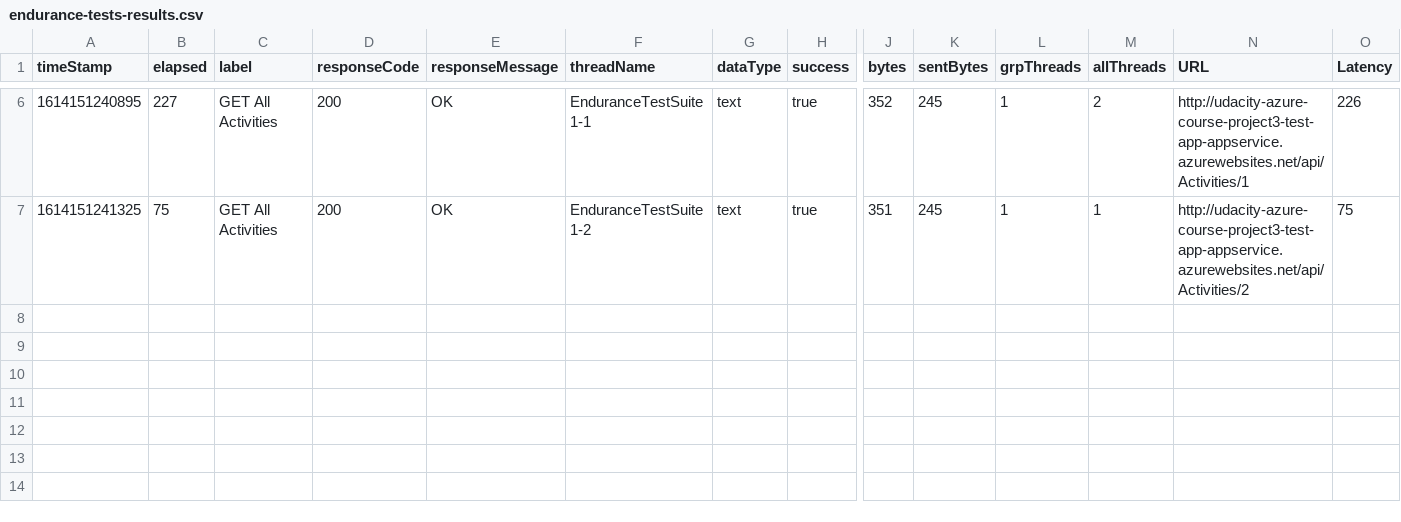
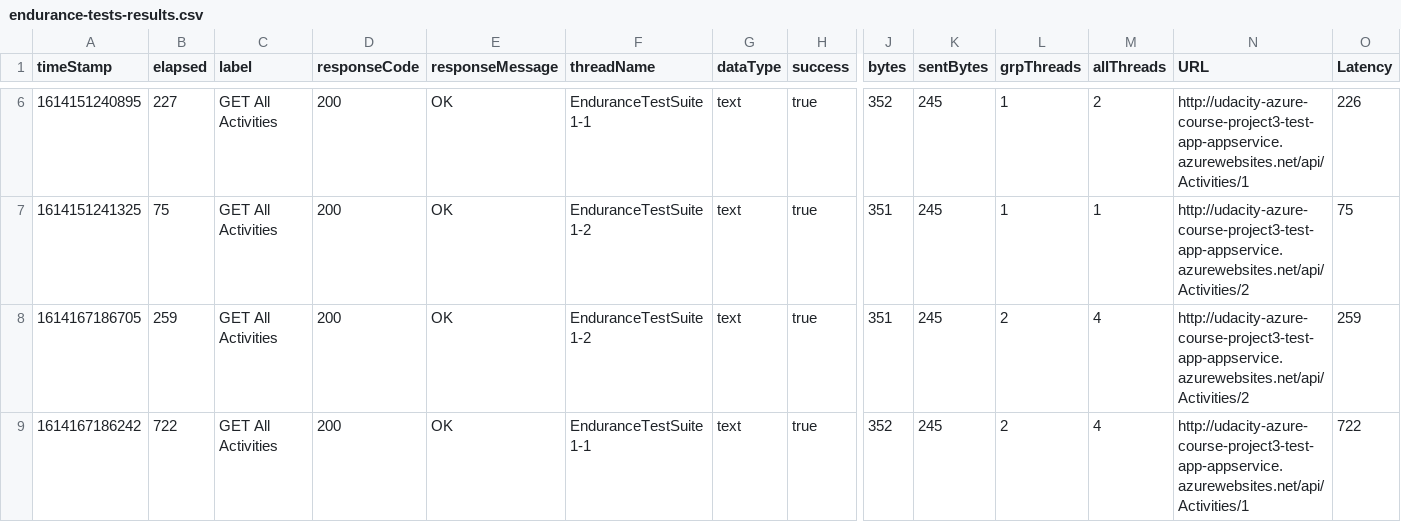
Before and after one commit to schildner/udacity-azure-course-project3, a CSV file: automatedtesting/endurance-tests-results.csv, drawn as a sheet; only a part is shown, gaps mark what is left out; rows hold the shown columns only; the diff names each change by its address in the sheet, - before the commit and + after, or states it on an @@ line.

```diff
--- a/automatedtesting/endurance-tests-results.csv
+++ b/automatedtesting/endurance-tests-results.csv
+row 8: 1614167186705 | 259 | GET All Activities | 200 | OK | EnduranceTestSuite 1-2 | text | true | 351 | 245 | 2 | 4 | http://udacity-azure-course-project3-test-app-appservice.azurewebsites.net/api/Activities/2 | 259
+row 9: 1614167186242 | 722 | GET All Activities | 200 | OK | EnduranceTestSuite 1-1 | text | true | 352 | 245 | 2 | 4 | http://udacity-azure-course-project3-test-app-appservice.azurewebsites.net/api/Activities/1 | 722
```
Also changed, not shown: automatedtesting/stress-tests-results.csv, 7 other files.
